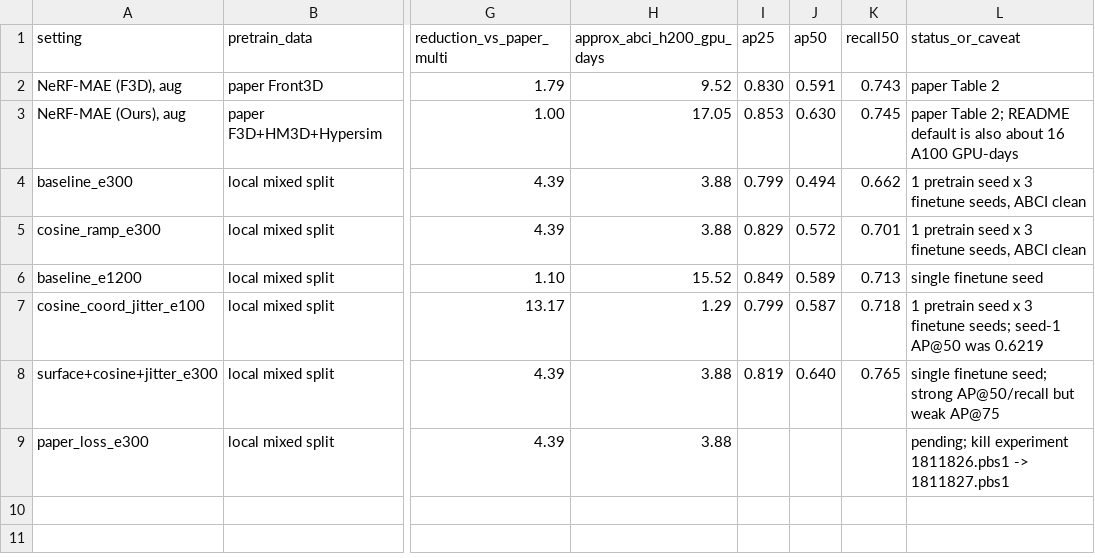
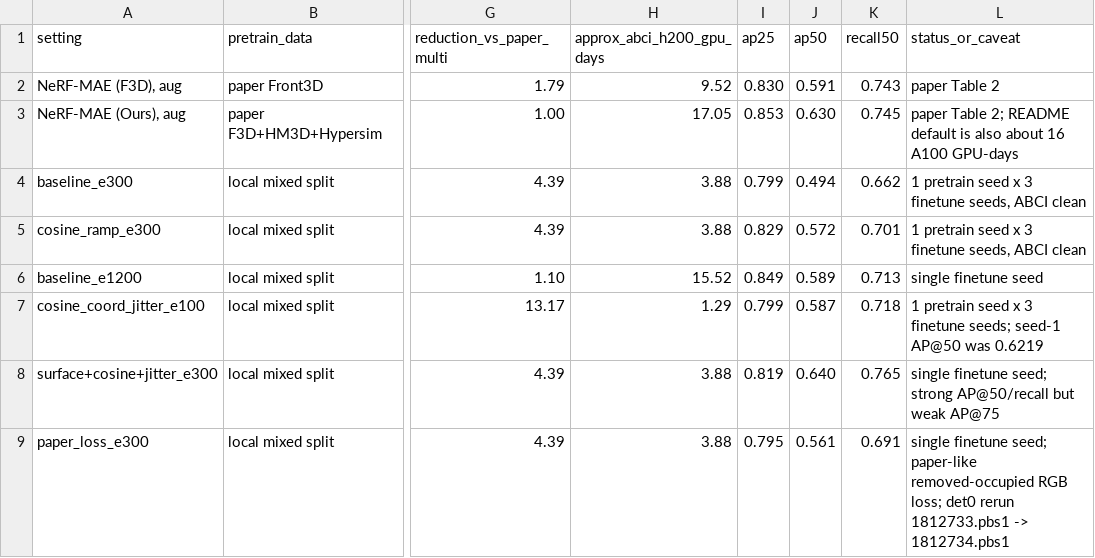
Before and after one commit to KohsukeIde/NeRF-MAE, a CSV file: results/shortcut_probe_artifacts/compute_normalized_sample_efficiency.csv, drawn as a sheet; only a part is shown, gaps mark what is left out; the diff names each change by its address in the sheet, - before the commit and + after, or states it on an @@ line.

Commit message:
Log paper loss and low-label gate results

```diff
--- a/results/shortcut_probe_artifacts/compute_normalized_sample_efficiency.csv
+++ b/results/shortcut_probe_artifacts/compute_normalized_sample_efficiency.csv
-I9 (ap25): (empty)
+I9 (ap25): 0.795
-J9 (ap50): (empty)
+J9 (ap50): 0.561
-K9 (recall50): (empty)
+K9 (recall50): 0.691
-L9 (status_or_caveat): pending; kill experiment 1811826.pbs1 -> 1811827.pbs1
+L9 (status_or_caveat): single finetune seed; paper-like removed-occupied RGB loss; det0 rerun 1812733.pbs1 -> 1812734.pbs1
```
Also changed, not shown: 4 other files.
